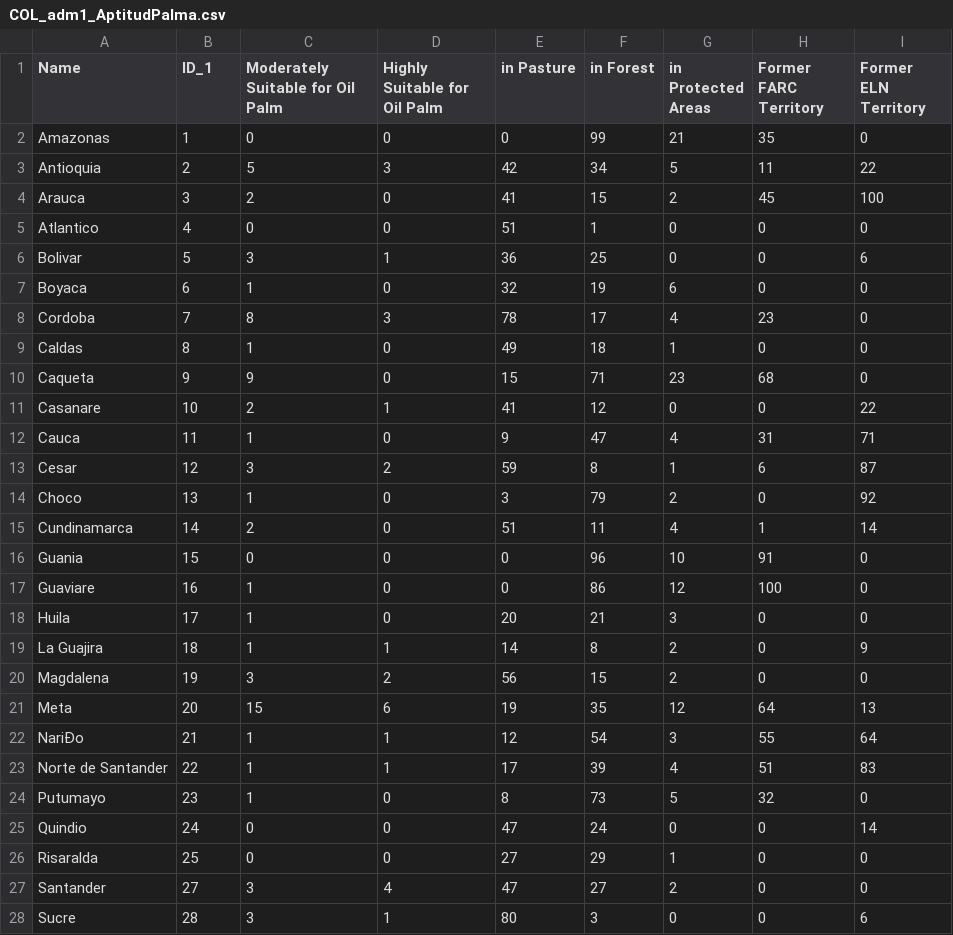
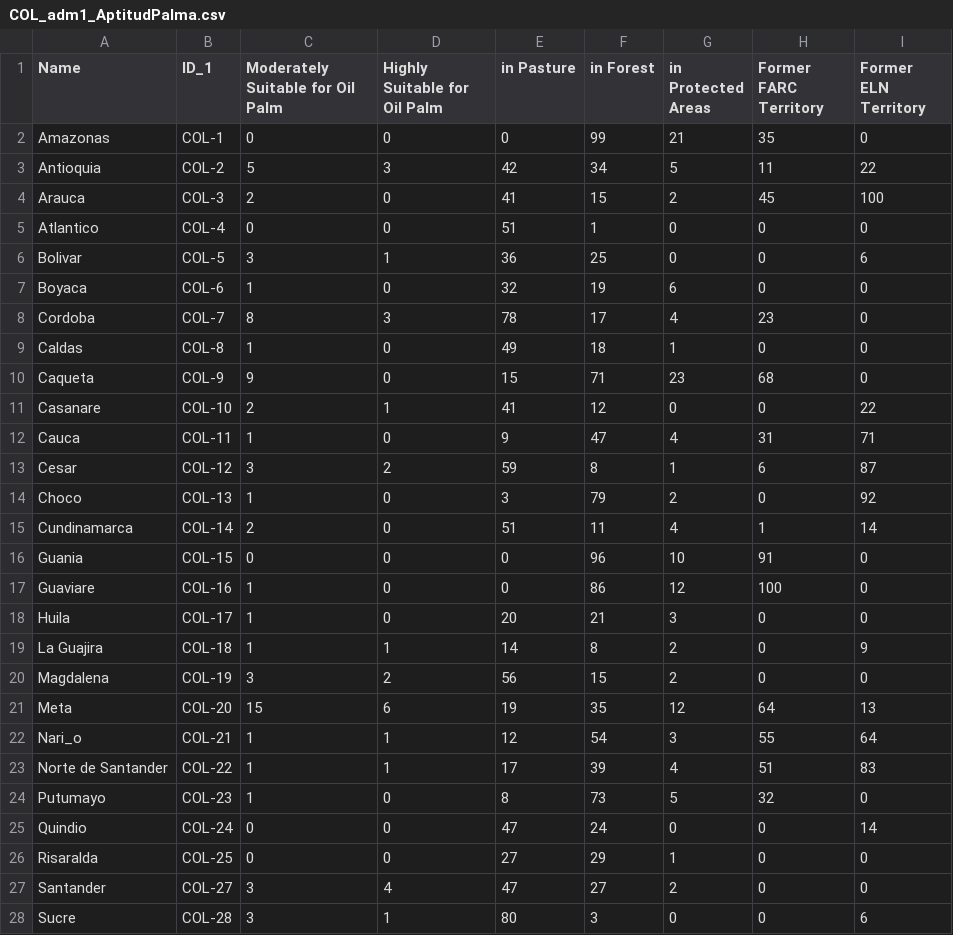
Before and after one commit to claresullivan/d3-demo, a CSV file: data/COL_adm1_AptitudPalma.csv, drawn as a sheet; only a part is shown; the diff covers the shown part only; the diff names each change by its address in the sheet, - before the commit and + after, or states it on an @@ line.

```diff
--- a/data/COL_adm1_AptitudPalma.csv
+++ b/data/COL_adm1_AptitudPalma.csv
-B2 (ID_1): 1
+B2 (ID_1): COL-1
-B3 (ID_1): 2
+B3 (ID_1): COL-2
-B4 (ID_1): 3
+B4 (ID_1): COL-3
-B5 (ID_1): 4
+B5 (ID_1): COL-4
-B6 (ID_1): 5
+B6 (ID_1): COL-5
-B7 (ID_1): 6
+B7 (ID_1): COL-6
-B8 (ID_1): 7
+B8 (ID_1): COL-7
-B9 (ID_1): 8
+B9 (ID_1): COL-8
-B10 (ID_1): 9
+B10 (ID_1): COL-9
-B11 (ID_1): 10
+B11 (ID_1): COL-10
-B12 (ID_1): 11
+B12 (ID_1): COL-11
-B13 (ID_1): 12
+B13 (ID_1): COL-12
-B14 (ID_1): 13
+B14 (ID_1): COL-13
-B15 (ID_1): 14
+B15 (ID_1): COL-14
-B16 (ID_1): 15
+B16 (ID_1): COL-15
-B17 (ID_1): 16
+B17 (ID_1): COL-16
-B18 (ID_1): 17
+B18 (ID_1): COL-17
-B19 (ID_1): 18
+B19 (ID_1): COL-18
-B20 (ID_1): 19
+B20 (ID_1): COL-19
-B21 (ID_1): 20
+B21 (ID_1): COL-20
-A22 (Name): NariÐo
+A22 (Name): Nari_o
-B22 (ID_1): 21
+B22 (ID_1): COL-21
-B23 (ID_1): 22
+B23 (ID_1): COL-22
-B24 (ID_1): 23
+B24 (ID_1): COL-23
-B25 (ID_1): 24
+B25 (ID_1): COL-24
-B26 (ID_1): 25
+B26 (ID_1): COL-25
-B27 (ID_1): 27
+B27 (ID_1): COL-27
-B28 (ID_1): 28
+B28 (ID_1): COL-28
```
Also changed, not shown: 4 edited cells elsewhere in this file, 3 other files.
